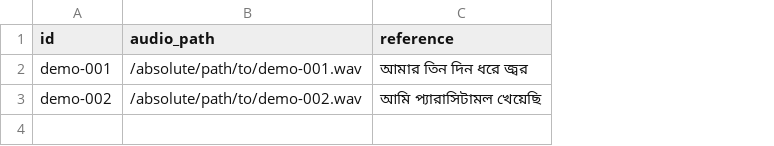
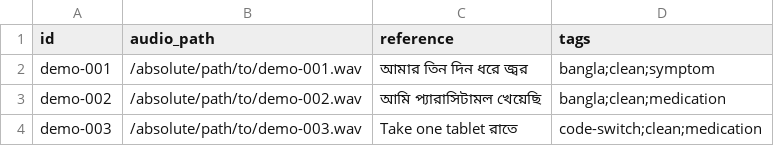
Before and after one commit to sifat371/BanglaMedScribe, a CSV file: benchmarks/manifest.example.csv, drawn as a sheet; the diff names each change by its address in the sheet, - before the commit and + after, or states it on an @@ line.

Commit message:
Add benchmark tags for clinical error slices

```diff
--- a/benchmarks/manifest.example.csv
+++ b/benchmarks/manifest.example.csv
+column D (tags), rows 2-3: bangla;clean;symptom | bangla;clean;medication
+row 4: demo-003 | /absolute/path/to/demo-003.wav | Take one tablet রাতে | code-switch;clean;medication
```
